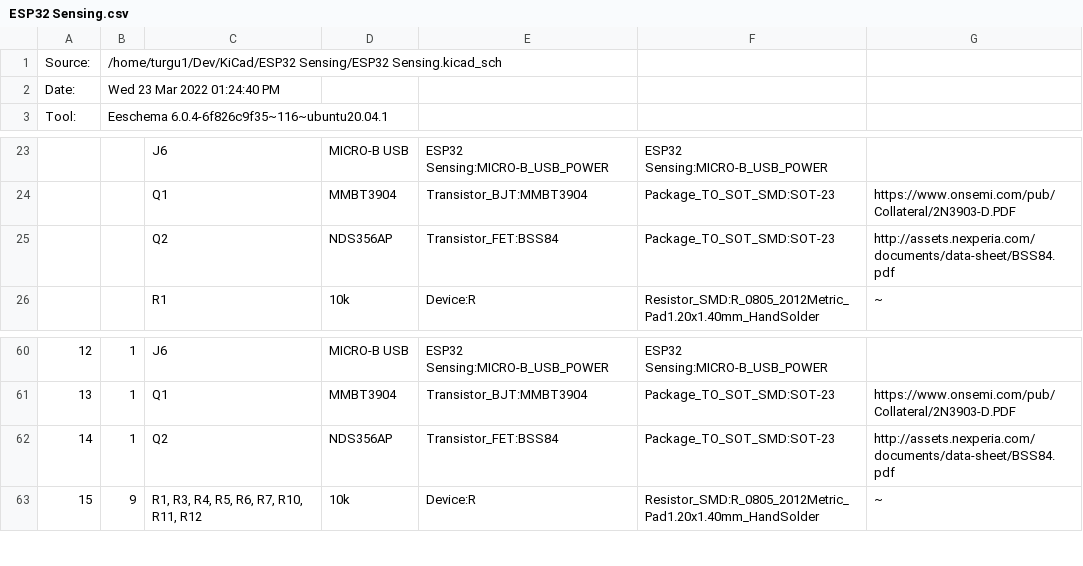
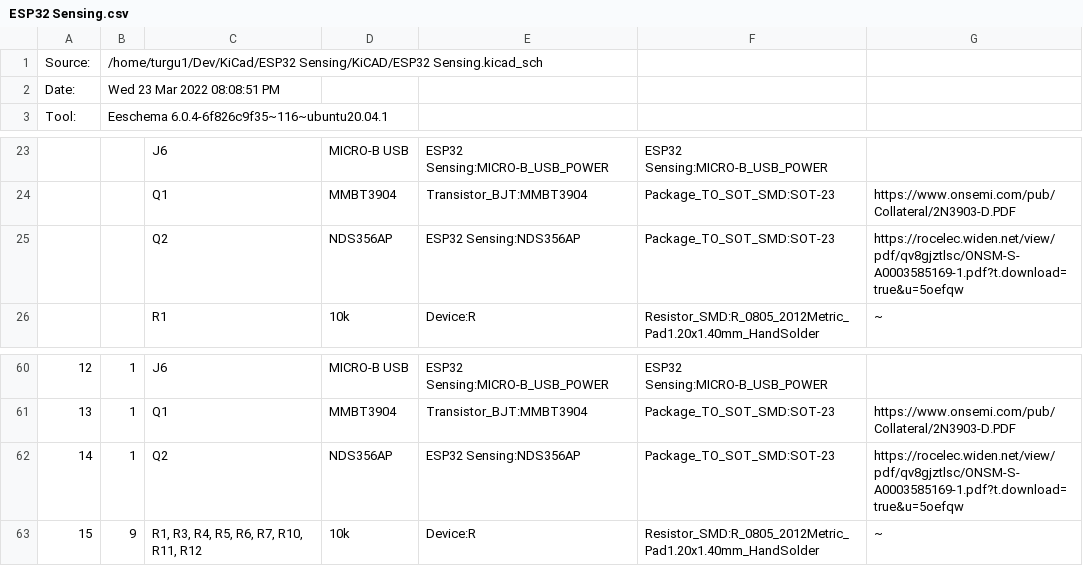
Before and after one commit to turgu1/ESP32-Sensing-Device, a CSV file: BOM/ESP32 Sensing.csv, drawn as a sheet; only a part is shown, gaps mark what is left out.

```diff
--- a/BOM/ESP32 Sensing.csv
+++ b/BOM/ESP32 Sensing.csv
@@ -1,3 +1,3 @@
-"Source:","/home/turgu1/Dev/KiCad/ESP32 Sensing/ESP32 Sensing.kicad_sch"
-"Date:","Wed 23 Mar 2022 01:24:40 PM"
+"Source:","/home/turgu1/Dev/KiCad/ESP32 Sensing/KiCAD/ESP32 Sensing.kicad_sch"
+"Date:","Wed 23 Mar 2022 08:08:51 PM"
 "Tool:","Eeschema 6.0.4-6f826c9f35~116~ubuntu20.04.1"
@@ -24,3 +24,3 @@
 "","","Q1","MMBT3904","Transistor_BJT:MMBT3904","Package_TO_SOT_SMD:SOT-23","https://www.onsemi.com/pub/Collateral/2N3903-D.PDF"
-"","","Q2","NDS356AP","Transistor_FET:BSS84","Package_TO_SOT_SMD:SOT-23","http://assets.nexperia.com/documents/data-sheet/BSS84.pdf"
+"","","Q2","NDS356AP","ESP32 Sensing:NDS356AP","Package_TO_SOT_SMD:SOT-23","https://rocelec.widen.net/view/pdf/qv8gjztlsc/ONSM-S-A0003585169-1.pdf?t.download=true&u=5oefqw"
 "","","R1","10k","Device:R","Resistor_SMD:R_0805_2012Metric_Pad1.20x1.40mm_HandSolder","~"
@@ -61,3 +61,3 @@
 "13","1","Q1","MMBT3904","Transistor_BJT:MMBT3904","Package_TO_SOT_SMD:SOT-23","https://www.onsemi.com/pub/Collateral/2N3903-D.PDF"
-"14","1","Q2","NDS356AP","Transistor_FET:BSS84","Package_TO_SOT_SMD:SOT-23","http://assets.nexperia.com/documents/data-sheet/BSS84.pdf"
+"14","1","Q2","NDS356AP","ESP32 Sensing:NDS356AP","Package_TO_SOT_SMD:SOT-23","https://rocelec.widen.net/view/pdf/qv8gjztlsc/ONSM-S-A0003585169-1.pdf?t.download=true&u=5oefqw"
 "15","9","R1, R3, R4, R5, R6, R7, R10, R11, R12","10k","Device:R","Resistor_SMD:R_0805_2012Metric_Pad1.20x1.40mm_HandSolder","~"
```
Also changed, not shown: 9 other files.
